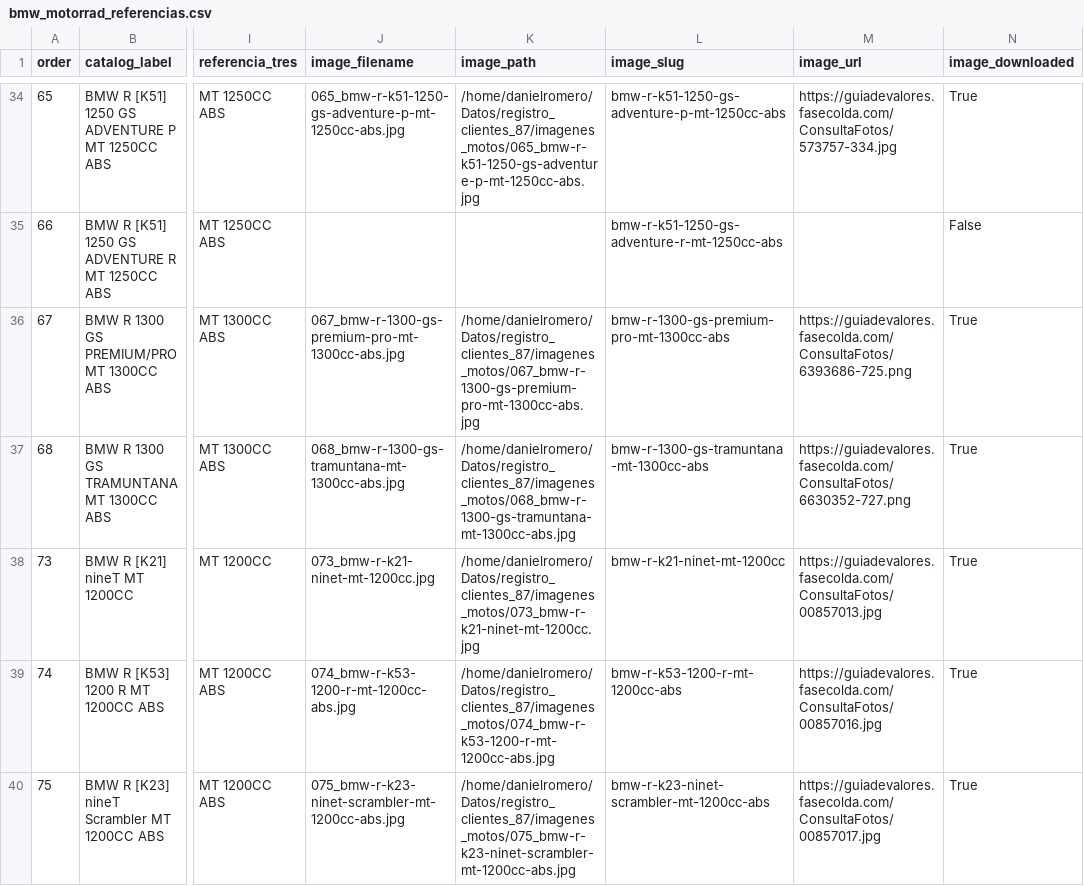
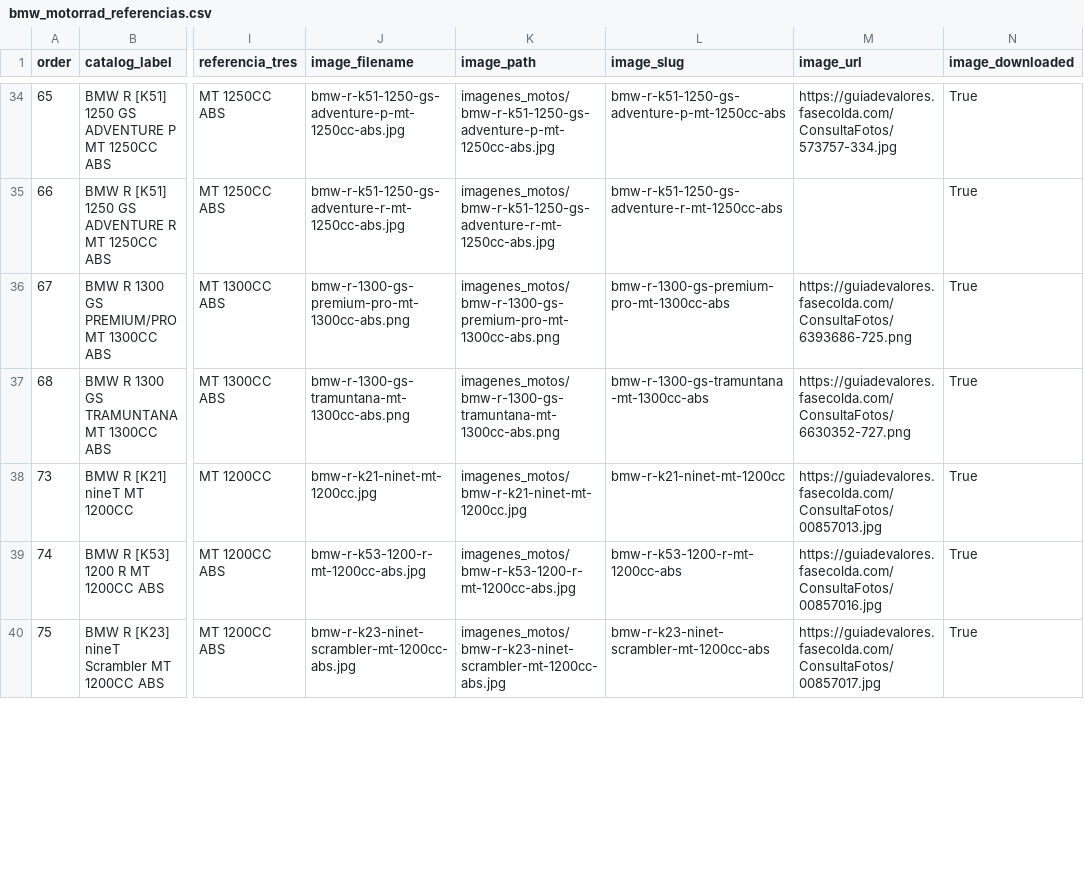
Before and after one commit to danielromero-87/Registro_clientes_87, a CSV file: bmw_motorrad_referencias.csv, drawn as a sheet; only a part is shown, gaps mark what is left out; the diff covers the shown part only; the diff names each change by its address in the sheet, - before the commit and + after, or states it on an @@ line.

Commit message:
feat: normalize moto assets and enable chrome-friendly lookup

```diff
--- a/bmw_motorrad_referencias.csv
+++ b/bmw_motorrad_referencias.csv
-J34 (image_filename): 065_bmw-r-k51-1250-gs-adventure-p-mt-1250cc-abs.jpg
+J34 (image_filename): bmw-r-k51-1250-gs-adventure-p-mt-1250cc-abs.jpg
-K34 (image_path): /home/danielromero/Datos/registro_clientes_87/imagenes_motos/065_bmw-r-k51-1250-gs-adventure-p-mt-1250cc-abs.jpg
+K34 (image_path): imagenes_motos/bmw-r-k51-1250-gs-adventure-p-mt-1250cc-abs.jpg
-J35 (image_filename): (empty)
+J35 (image_filename): bmw-r-k51-1250-gs-adventure-r-mt-1250cc-abs.jpg
-K35 (image_path): (empty)
+K35 (image_path): imagenes_motos/bmw-r-k51-1250-gs-adventure-r-mt-1250cc-abs.jpg
-N35 (image_downloaded): False
+N35 (image_downloaded): True
-J36 (image_filename): 067_bmw-r-1300-gs-premium-pro-mt-1300cc-abs.jpg
+J36 (image_filename): bmw-r-1300-gs-premium-pro-mt-1300cc-abs.png
-K36 (image_path): /home/danielromero/Datos/registro_clientes_87/imagenes_motos/067_bmw-r-1300-gs-premium-pro-mt-1300cc-abs.jpg
+K36 (image_path): imagenes_motos/bmw-r-1300-gs-premium-pro-mt-1300cc-abs.png
-J37 (image_filename): 068_bmw-r-1300-gs-tramuntana-mt-1300cc-abs.jpg
+J37 (image_filename): bmw-r-1300-gs-tramuntana-mt-1300cc-abs.png
-K37 (image_path): /home/danielromero/Datos/registro_clientes_87/imagenes_motos/068_bmw-r-1300-gs-tramuntana-mt-1300cc-abs.jpg
+K37 (image_path): imagenes_motos/bmw-r-1300-gs-tramuntana-mt-1300cc-abs.png
-J38 (image_filename): 073_bmw-r-k21-ninet-mt-1200cc.jpg
+J38 (image_filename): bmw-r-k21-ninet-mt-1200cc.jpg
-K38 (image_path): /home/danielromero/Datos/registro_clientes_87/imagenes_motos/073_bmw-r-k21-ninet-mt-1200cc.jpg
+K38 (image_path): imagenes_motos/bmw-r-k21-ninet-mt-1200cc.jpg
-J39 (image_filename): 074_bmw-r-k53-1200-r-mt-1200cc-abs.jpg
+J39 (image_filename): bmw-r-k53-1200-r-mt-1200cc-abs.jpg
-K39 (image_path): /home/danielromero/Datos/registro_clientes_87/imagenes_motos/074_bmw-r-k53-1200-r-mt-1200cc-abs.jpg
+K39 (image_path): imagenes_motos/bmw-r-k53-1200-r-mt-1200cc-abs.jpg
-J40 (image_filename): 075_bmw-r-k23-ninet-scrambler-mt-1200cc-abs.jpg
+J40 (image_filename): bmw-r-k23-ninet-scrambler-mt-1200cc-abs.jpg
-K40 (image_path): /home/danielromero/Datos/registro_clientes_87/imagenes_motos/075_bmw-r-k23-ninet-scrambler-mt-1200cc-abs.jpg
+K40 (image_path): imagenes_motos/bmw-r-k23-ninet-scrambler-mt-1200cc-abs.jpg
```
Also changed, not shown: 88 edited cells elsewhere in this file, 22 other files.
